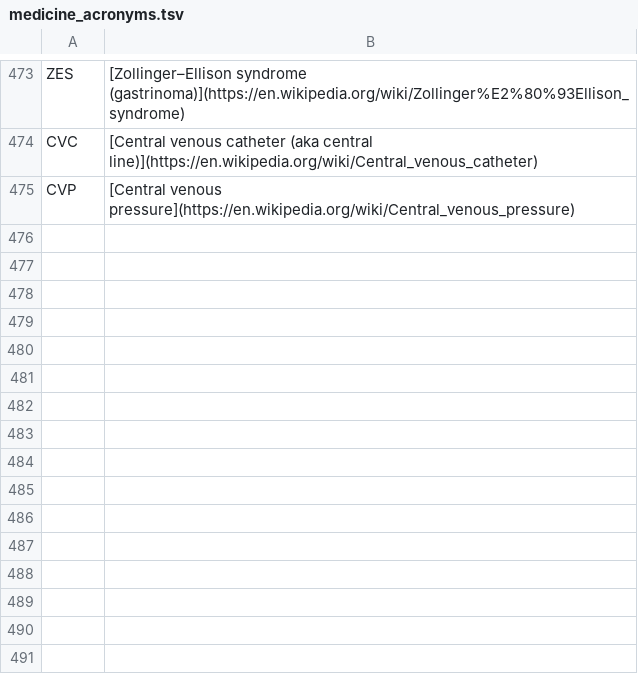
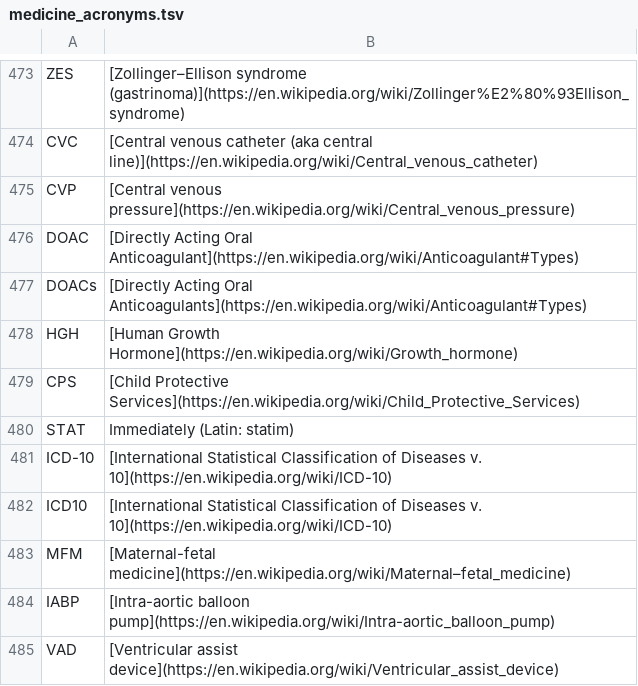
Before and after one commit to andymckenzie/demedify, a TSV file: medicine/medicine_acronyms.tsv, drawn as a sheet; only a part is shown, gaps mark what is left out.

Commit message:
updating code to work on server too and adding a few more acronyms

```diff
--- a/medicine/medicine_acronyms.tsv
+++ b/medicine/medicine_acronyms.tsv
@@ -475 +475,11 @@ CVC;[Central venous catheter (aka central line)](https://en.wikipedia.org/wiki/C
 CVP;[Central venous pressure](https://en.wikipedia.org/wiki/Central_venous_pressure)
+DOAC;[Directly Acting Oral Anticoagulant](https://en.wikipedia.org/wiki/Anticoagulant#Types)
+DOACs;[Directly Acting Oral Anticoagulants](https://en.wikipedia.org/wiki/Anticoagulant#Types)
+HGH;[Human Growth Hormone](https://en.wikipedia.org/wiki/Growth_hormone)
+CPS;[Child Protective Services](https://en.wikipedia.org/wiki/Child_Protective_Services)
+STAT;Immediately (Latin: statim)
+ICD-10;[International Statistical Classification of Diseases v. 10](https://en.wikipedia.org/wiki/ICD-10)
+ICD10;[International Statistical Classification of Diseases v. 10](https://en.wikipedia.org/wiki/ICD-10)
+MFM;[Maternal-fetal medicine](https://en.wikipedia.org/wiki/Maternal–fetal_medicine)
+IABP;[Intra-aortic balloon pump](https://en.wikipedia.org/wiki/Intra-aortic_balloon_pump)
+VAD;[Ventricular assist device](https://en.wikipedia.org/wiki/Ventricular_assist_device)
```
Also changed, not shown: 1 other file.
